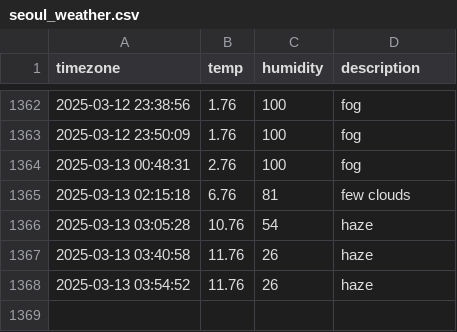
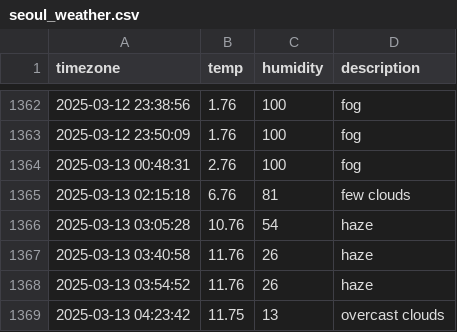
Before and after one commit to parkdohyeon0428/seoul_weather, a CSV file: seoul_weather.csv, drawn as a sheet; only a part is shown, gaps mark what is left out; the diff names each change by its address in the sheet, - before the commit and + after, or states it on an @@ line.

```diff
--- a/seoul_weather.csv
+++ b/seoul_weather.csv
+row 1369: 2025-03-13 04:23:42 | 11.75 | 13 | overcast clouds
```
